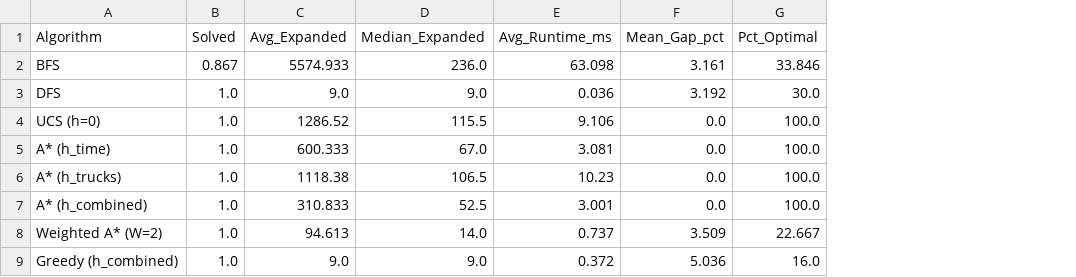
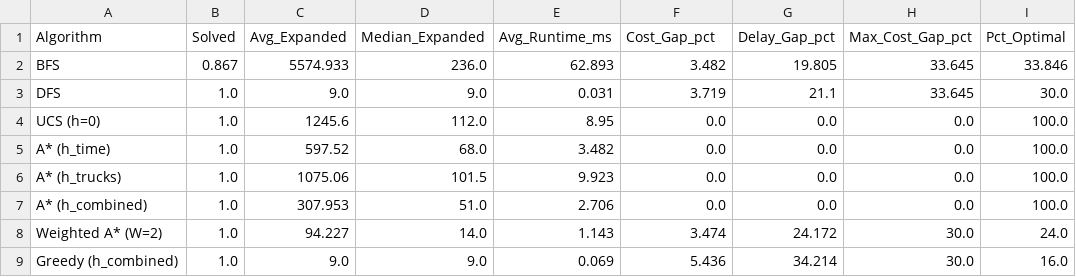
Before and after one commit to umang23567/AI_CSE643_Assignments, a CSV file: A1/results/benchmark_summary.csv, drawn as a sheet; addresses are those after the commit; the diff names each change by its address in the sheet, - before the commit and + after, or states it on an @@ line.

```diff
--- a/A1/results/benchmark_summary.csv
+++ b/A1/results/benchmark_summary.csv
+column G (Delay_Gap_pct), rows 2-9: 19.805 | 21.1 | 0.0 | 0.0 | 0.0 | 0.0 | 24.172 | 34.214
+column H (Max_Cost_Gap_pct), rows 2-9: 33.645 | 33.645 | 0.0 | 0.0 | 0.0 | 0.0 | 30.0 | 30.0
-F1: Mean_Gap_pct
+F1: Cost_Gap_pct
-E2 (Avg_Runtime_ms): 63.098
+E2 (Avg_Runtime_ms): 62.893
-F2 (Cost_Gap_pct): 3.161
+F2 (Cost_Gap_pct): 3.482
-E3 (Avg_Runtime_ms): 0.036
+E3 (Avg_Runtime_ms): 0.031
-F3 (Cost_Gap_pct): 3.192
+F3 (Cost_Gap_pct): 3.719
-C4 (Avg_Expanded): 1286.52
+C4 (Avg_Expanded): 1245.6
-D4 (Median_Expanded): 115.5
+D4 (Median_Expanded): 112.0
-E4 (Avg_Runtime_ms): 9.106
+E4 (Avg_Runtime_ms): 8.95
-C5 (Avg_Expanded): 600.333
+C5 (Avg_Expanded): 597.52
-D5 (Median_Expanded): 67.0
+D5 (Median_Expanded): 68.0
-E5 (Avg_Runtime_ms): 3.081
+E5 (Avg_Runtime_ms): 3.482
-C6 (Avg_Expanded): 1118.38
+C6 (Avg_Expanded): 1075.06
-D6 (Median_Expanded): 106.5
+D6 (Median_Expanded): 101.5
-E6 (Avg_Runtime_ms): 10.23
+E6 (Avg_Runtime_ms): 9.923
-C7 (Avg_Expanded): 310.833
+C7 (Avg_Expanded): 307.953
-D7 (Median_Expanded): 52.5
+D7 (Median_Expanded): 51.0
-E7 (Avg_Runtime_ms): 3.001
+E7 (Avg_Runtime_ms): 2.706
-C8 (Avg_Expanded): 94.613
+C8 (Avg_Expanded): 94.227
-E8 (Avg_Runtime_ms): 0.737
+E8 (Avg_Runtime_ms): 1.143
-F8 (Cost_Gap_pct): 3.509
+F8 (Cost_Gap_pct): 3.474
-I8 (Pct_Optimal): 22.667
+I8 (Pct_Optimal): 24.0
-E9 (Avg_Runtime_ms): 0.372
+E9 (Avg_Runtime_ms): 0.069
-F9 (Cost_Gap_pct): 5.036
+F9 (Cost_Gap_pct): 5.436
```
Also changed, not shown: A1/results/variations.csv, 9 other files.
